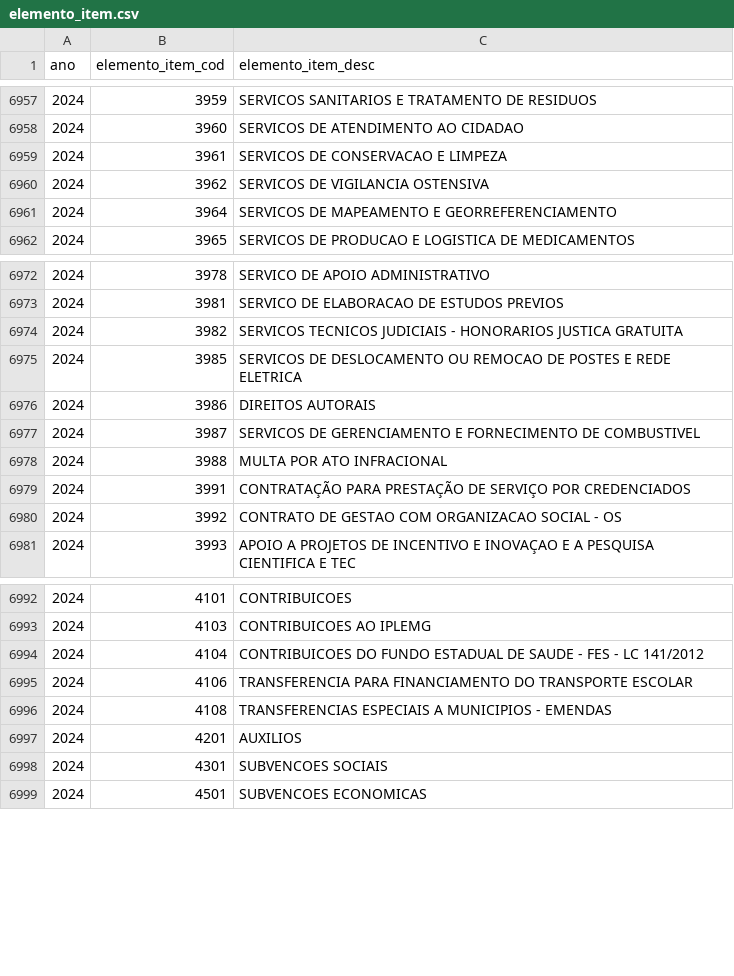
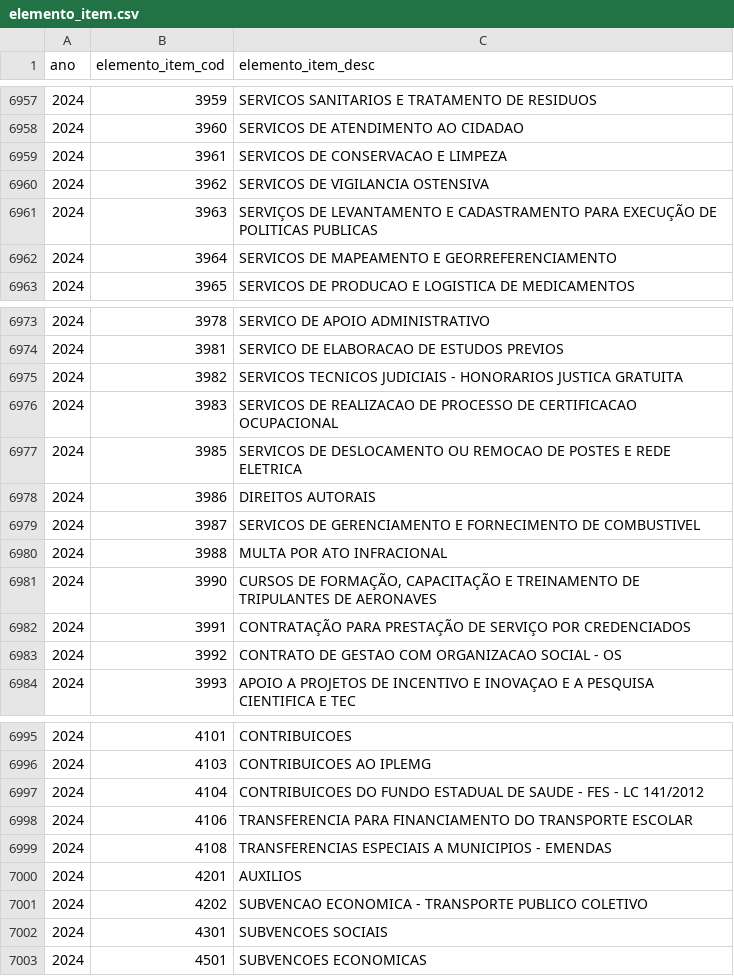
Before and after one commit to splor-mg/dados-aux-classificadores, a CSV file: data/elemento_item.csv, drawn as a sheet; only a part is shown, gaps mark what is left out.

Commit message:
atualiza lista de elemento_item_not_exists.csv

```diff
--- a/data/elemento_item.csv
+++ b/data/elemento_item.csv
@@ -6960,2 +6960,3 @@ ano,elemento_item_cod,elemento_item_desc
 2024,3962,SERVICOS DE VIGILANCIA OSTENSIVA
+2024,3963,SERVIÇOS DE LEVANTAMENTO E CADASTRAMENTO PARA EXECUÇÃO DE POLITICAS PUBLICAS
 2024,3964,SERVICOS DE MAPEAMENTO E GEORREFERENCIAMENTO
@@ -6974,2 +6975,3 @@ ano,elemento_item_cod,elemento_item_desc
 2024,3982,SERVICOS TECNICOS JUDICIAIS - HONORARIOS JUSTICA GRATUITA
+2024,3983,SERVICOS DE REALIZACAO DE PROCESSO DE CERTIFICACAO OCUPACIONAL
 2024,3985,SERVICOS DE DESLOCAMENTO OU REMOCAO DE POSTES E REDE ELETRICA
@@ -6978,2 +6980,3 @@ ano,elemento_item_cod,elemento_item_desc
 2024,3988,MULTA POR ATO INFRACIONAL
+2024,3990,"CURSOS DE FORMAÇÃO, CAPACITAÇÃO E TREINAMENTO DE TRIPULANTES DE AERONAVES"
 2024,3991,CONTRATAÇÃO PARA PRESTAÇÃO DE SERVIÇO POR CREDENCIADOS
@@ -6997,2 +7000,3 @@ ano,elemento_item_cod,elemento_item_desc
 2024,4201,AUXILIOS
+2024,4202,SUBVENCAO ECONOMICA - TRANSPORTE PUBLICO COLETIVO
 2024,4301,SUBVENCOES SOCIAIS
```
Also changed, not shown: 2 other files.
